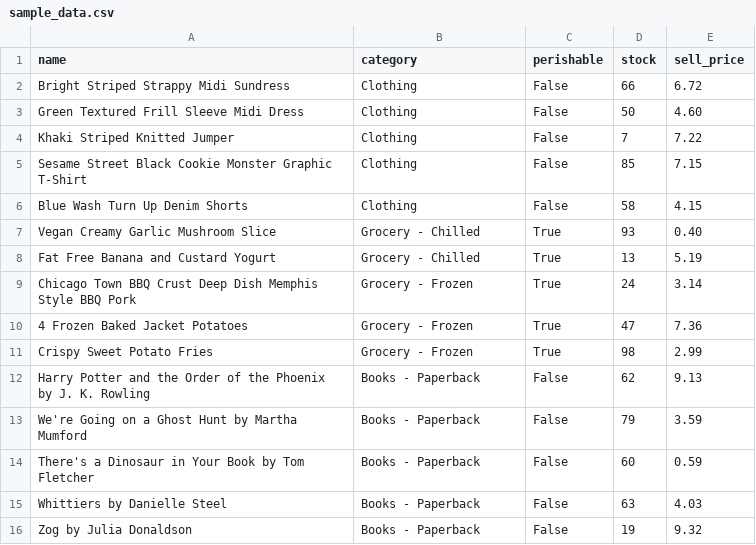
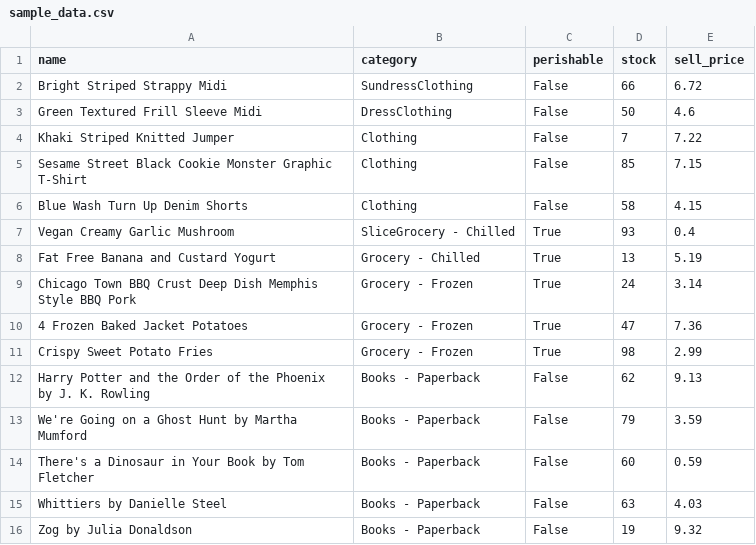
Before and after one commit to kabirdin5/stock-management-system, a CSV file: sample_data.csv, drawn as a sheet.

```diff
--- a/sample_data.csv
+++ b/sample_data.csv
@@ -1,4 +1,4 @@
 name,category,perishable,stock,sell_price
-Bright Striped Strappy Midi Sundress,Clothing,False,66,6.72
-Green Textured Frill Sleeve Midi Dress,Clothing,False,50,4.60
+Bright Striped Strappy Midi,SundressClothing,False,66,6.72
+Green Textured Frill Sleeve Midi,DressClothing,False,50,4.6
 Khaki Striped Knitted Jumper,Clothing,False,7,7.22
@@ -6,3 +6,3 @@ Sesame Street Black Cookie Monster Graphic T-Shirt,Clothing,False,85,7.15
 Blue Wash Turn Up Denim Shorts,Clothing,False,58,4.15
-Vegan Creamy Garlic Mushroom Slice,Grocery - Chilled,True,93,0.40
+Vegan Creamy Garlic Mushroom,SliceGrocery - Chilled,True,93,0.4
 Fat Free Banana and Custard Yogurt,Grocery - Chilled,True,13,5.19
```
Also changed, not shown: 4 other files.
